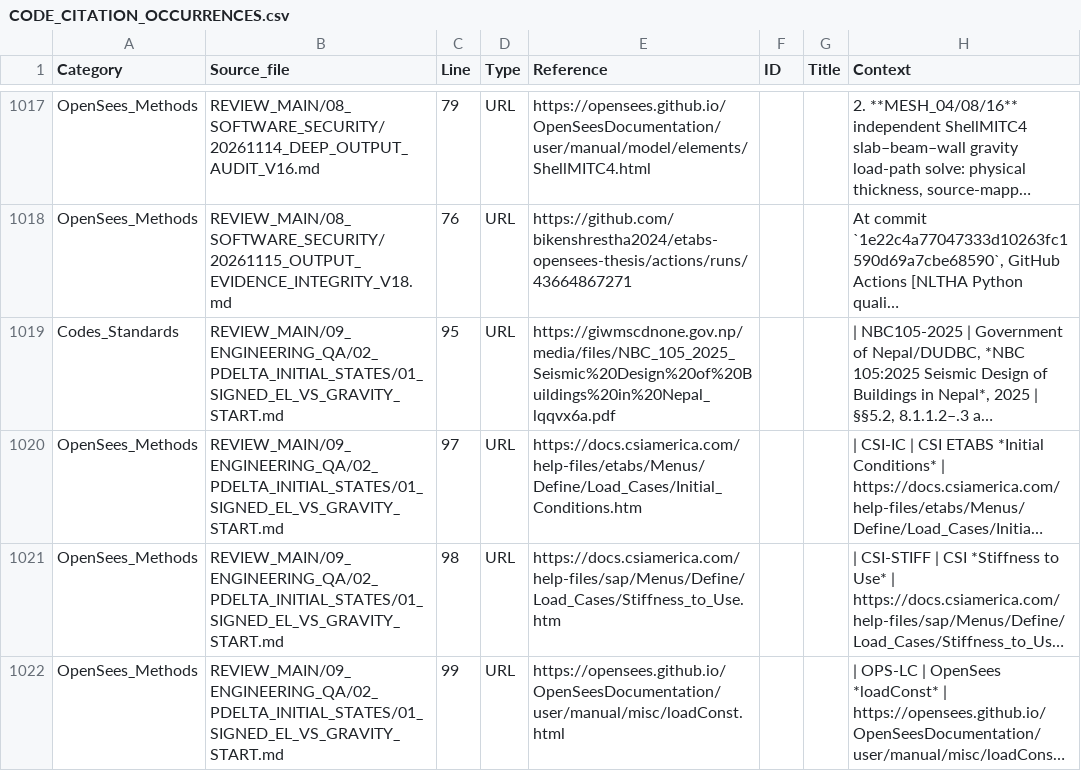
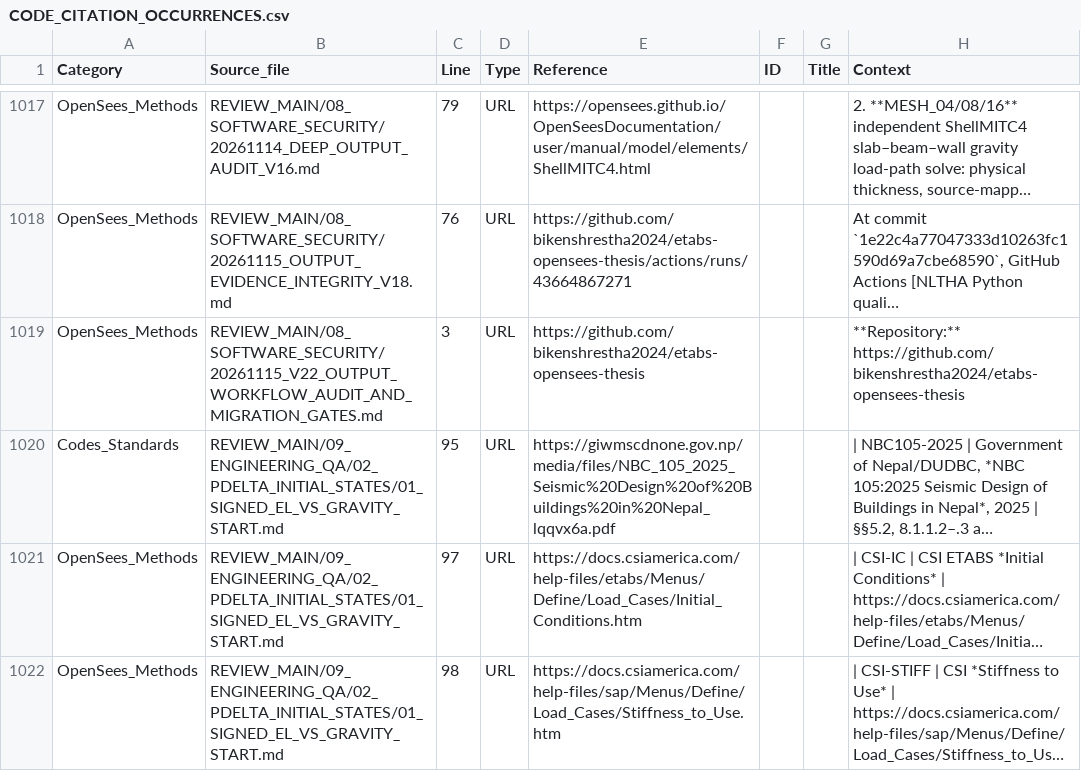
Before and after one commit to bikenshrestha2024/etabs-opensees-thesis, a CSV file: LITERATURE/CODE_CITATION_OCCURRENCES.csv, drawn as a sheet; only a part is shown, gaps mark what is left out; the shorter side is filled out with more unchanged rows; long unchanged cells end in …; the diff names each change by its address in the sheet, - before the commit and + after, or states it on an @@ line.

```diff
--- a/LITERATURE/CODE_CITATION_OCCURRENCES.csv
+++ b/LITERATURE/CODE_CITATION_OCCURRENCES.csv
+row 1019: OpenSees_Methods | REVIEW_MAIN/08_SOFTWARE_SECURITY/20261115_V22_OUTPUT_WORKFLOW_AUDIT_AND_MIGRATION_GATES.md | 3 | URL | https://github.com/bikenshrestha2024/etabs-opensees-thesis |  |  | **Repository:** https://github.com/bikenshrestha2024/etabs-opensees-thesis
```
Also changed, not shown: 2 other files.
